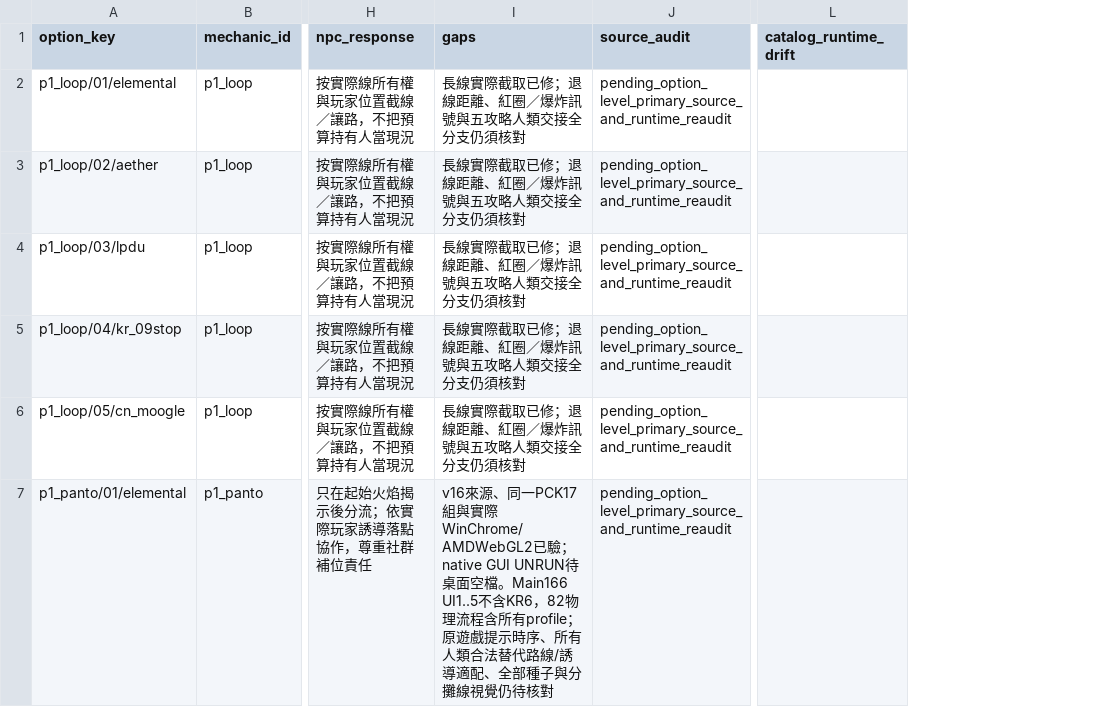
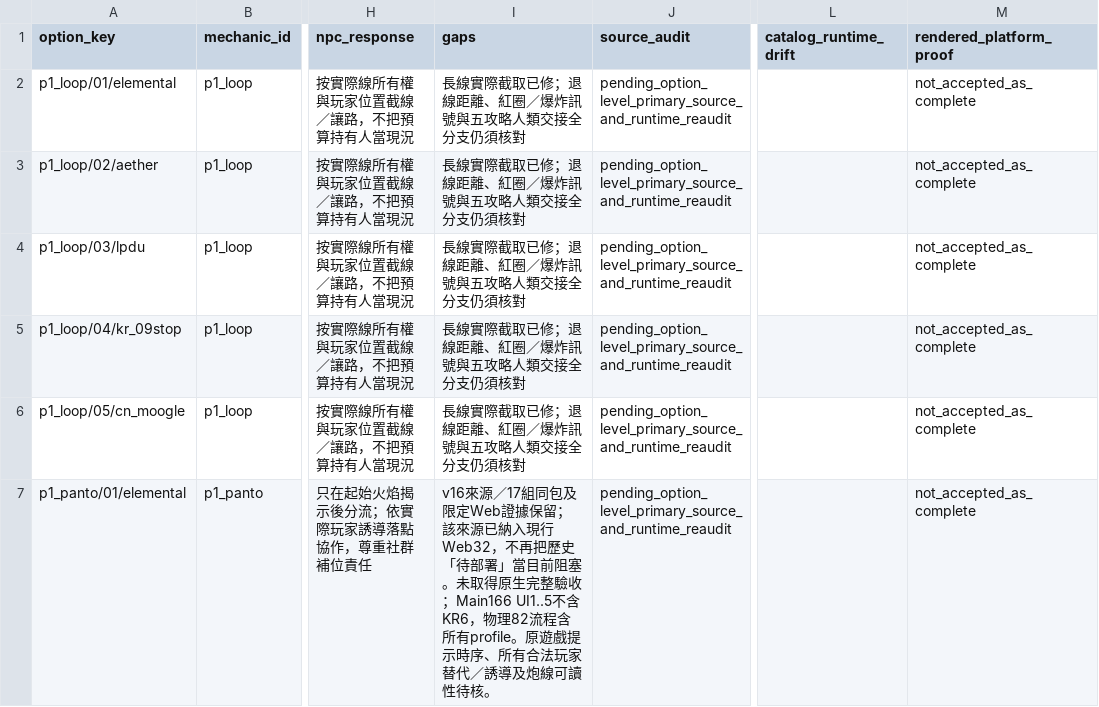
Before and after one commit to aki-terminal-leaf/Omega-Protocol-Sim, a CSV file: docs/research/STRATEGY_CONFORMANCE_MATRIX.csv, drawn as a sheet; only a part is shown, gaps mark what is left out; the diff covers the shown part only; the diff names each change by its address in the sheet, - before the commit and + after, or states it on an @@ line.

Commit message:
docs: reconcile TOP evidence and guide preparation contracts

```diff
--- a/docs/research/STRATEGY_CONFORMANCE_MATRIX.csv
+++ b/docs/research/STRATEGY_CONFORMANCE_MATRIX.csv
+column M (rendered_platform_proof), rows 2-7: all not_accepted_as_complete
-I7 (gaps): v16來源、同一PCK17組與實際WinChrome/AMDWebGL2已驗；native GUI UNRUN待桌面空檔。Main166 UI1..5不含KR6，82物理流程含所有profile；原遊戲提示時序、所有人類合法替代路線/誘導適配、全部種子與分攤線視覺仍待核對
+I7 (gaps): v16來源／17組同包及限定Web證據保留；該來源已納入現行Web32，不再把歷史「待部署」當目前阻塞。未取得原生完整驗收；Main166 UI1..5不含KR6，物理82流程含所有profile。原遊戲提示時序、所有合法玩家替代／誘導及炮線可讀性待核。
```
Also changed, not shown: 45 edited cells elsewhere in this file, 10 other files.
